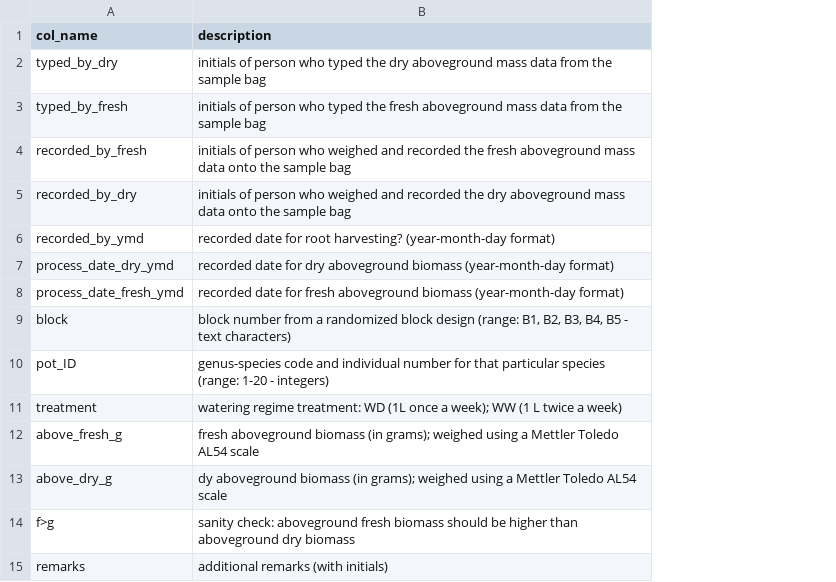
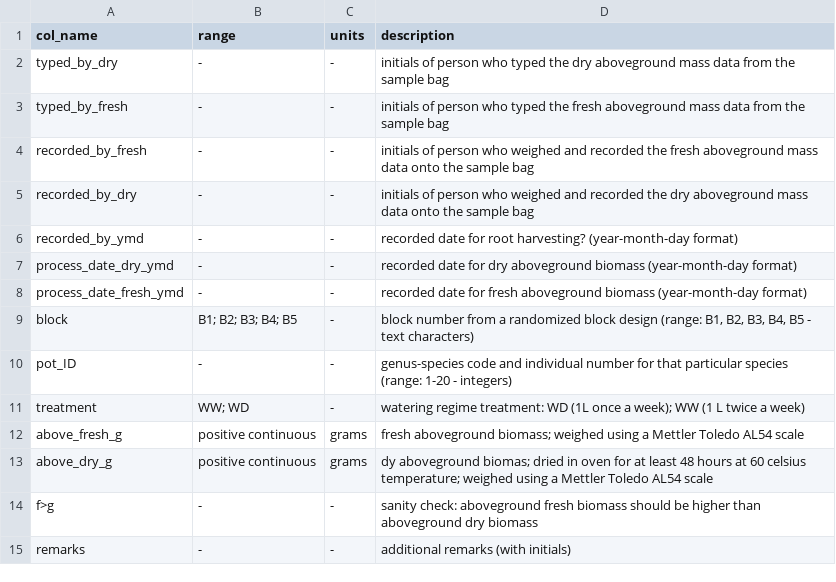
Before and after one commit to garlandxie/GreenRoof_Roots, a CSV file: data/project_data/original/biomass-metadata.csv, drawn as a sheet; addresses are those after the commit; the diff names each change by its address in the sheet, - before the commit and + after, or states it on an @@ line.

```diff
--- a/data/project_data/original/biomass-metadata.csv
+++ b/data/project_data/original/biomass-metadata.csv
+column B (range), rows 2-15: - | - | - | - | - | - | - | B1; B2; B3; B4; B5 | - | WW; WD | positive continuous | positive continuous | - | -
+column C (units), rows 2-15: - | - | - | - | - | - | - | - | - | - | grams | grams | - | -
-D12 (description): fresh aboveground biomass (in grams); weighed using…
+D12 (description): fresh aboveground biomass; weighed using…
-D13 (description): dy aboveground biomass (in grams); weighed using…
+D13 (description): dy aboveground biomas; dried in oven for at least 48 hours at 60 celsius temperature; weighed using…
```
Also changed, not shown: data/project_data/original/leaf_traits-metadata.csv.
